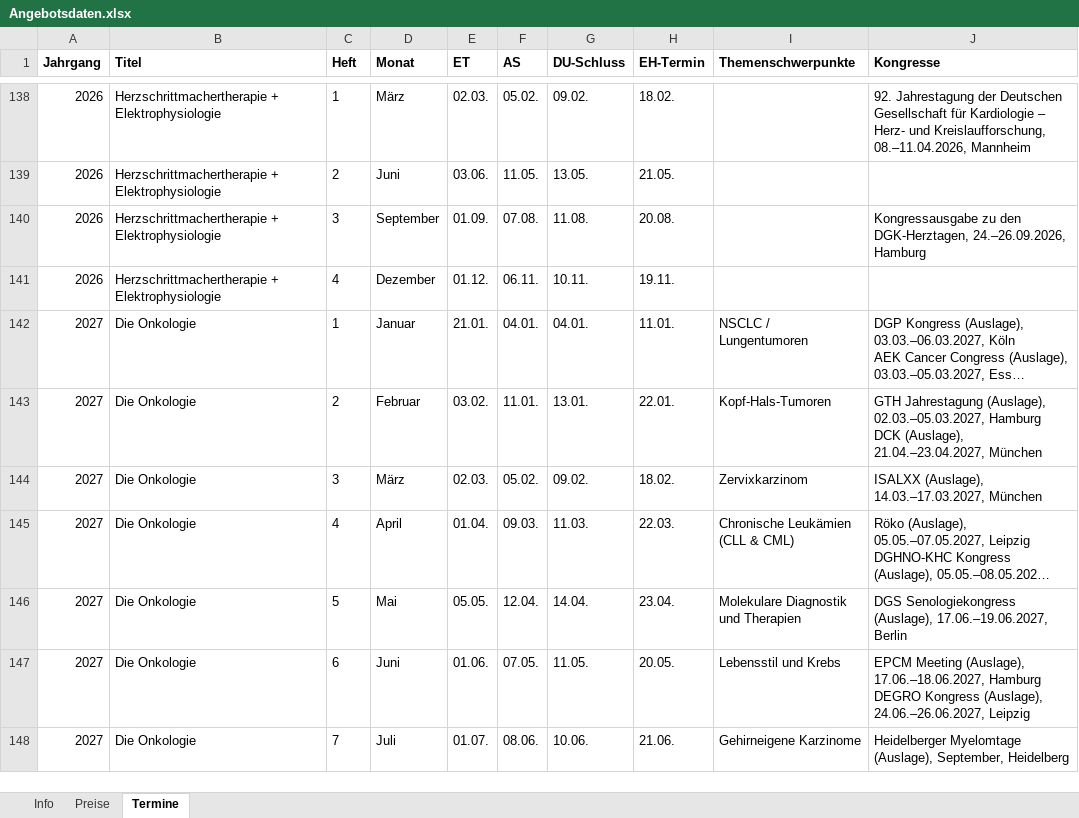
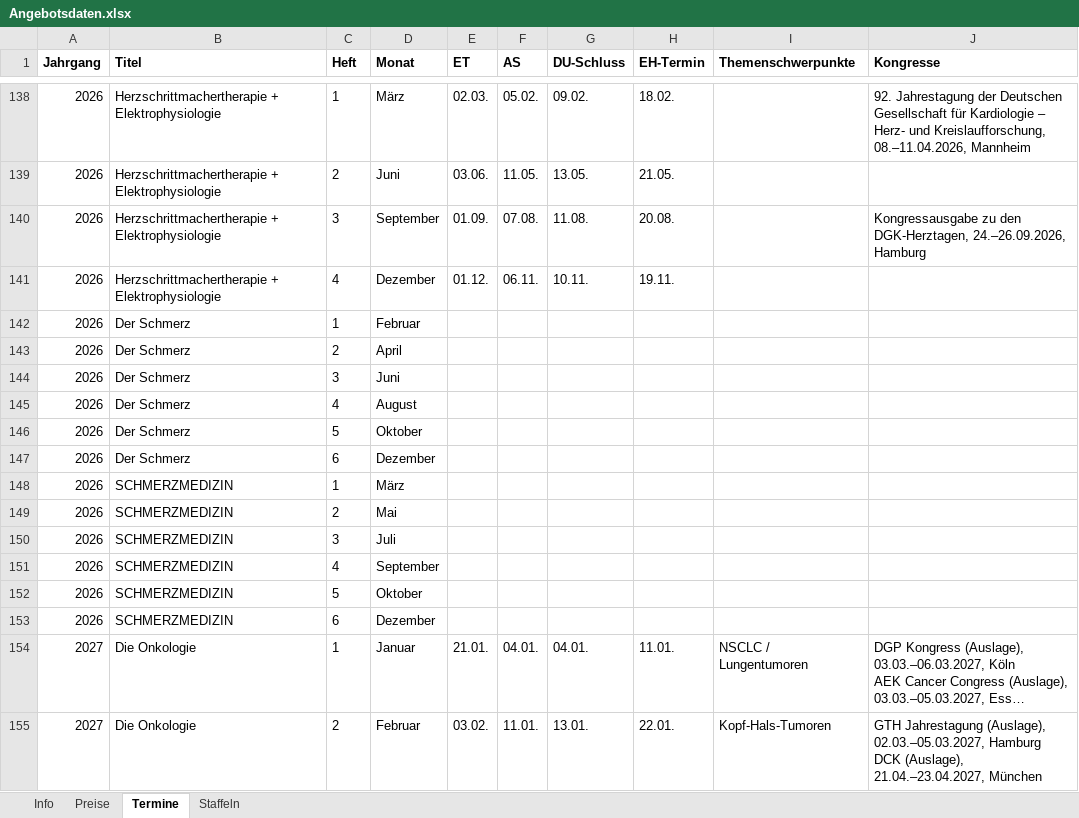
Before and after one commit to Barings1995/angebotswerkzeuge, an Excel workbook: Angebotsdaten.xlsx, sheet Termine, drawn as a sheet; only a part is shown, gaps mark what is left out; the shorter side is filled out with more unchanged rows; long unchanged cells end in …; values as stored, in another font and other column widths than the file's, no borders; the diff names each change by its address in the sheet, - before the commit and + after, or states it on an @@ line.

```diff
--- a/Angebotsdaten.xlsx (sheet Termine)
+++ b/Angebotsdaten.xlsx (sheet Termine)
+sheet tab: Staffeln
+row 142: 2026 | Der Schmerz | 1 | Februar
+row 143: 2026 | Der Schmerz | 2 | April
+row 144: 2026 | Der Schmerz | 3 | Juni
+row 145: 2026 | Der Schmerz | 4 | August
+row 146: 2026 | Der Schmerz | 5 | Oktober
+row 147: 2026 | Der Schmerz | 6 | Dezember
+row 148: 2026 | SCHMERZMEDIZIN | 1 | März
+row 149: 2026 | SCHMERZMEDIZIN | 2 | Mai
+row 150: 2026 | SCHMERZMEDIZIN | 3 | Juli
+row 151: 2026 | SCHMERZMEDIZIN | 4 | September
+row 152: 2026 | SCHMERZMEDIZIN | 5 | Oktober
+row 153: 2026 | SCHMERZMEDIZIN | 6 | Dezember
```
Also changed, not shown: sheet Preise, sheet Info.
